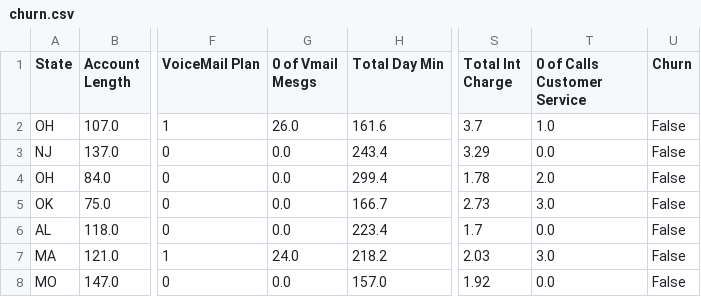
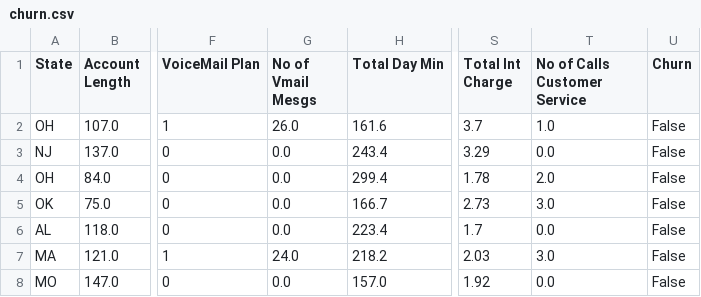
Before and after one commit to dohimenezg/datasets, a CSV file: churn/churn.csv, drawn as a sheet; only a part is shown, gaps mark what is left out; the diff names each change by its address in the sheet, - before the commit and + after, or states it on an @@ line.

Commit message:
Churn again

```diff
--- a/churn/churn.csv
+++ b/churn/churn.csv
-G1: 0 of Vmail Mesgs
+G1: No of Vmail Mesgs
-T1: 0 of Calls Customer Service
+T1: No of Calls Customer Service
```
